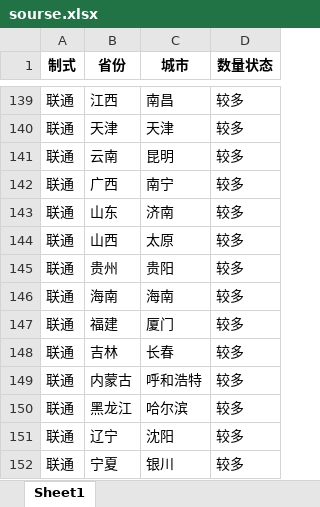
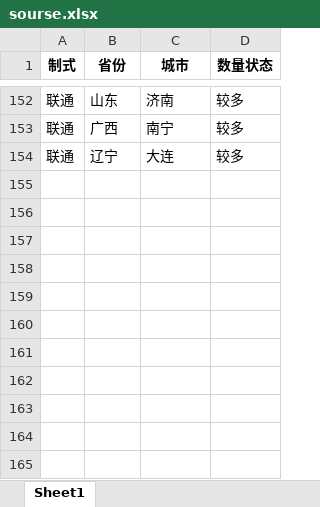
Before and after one commit to Dirichelet/Dirichelet.github.io, an Excel workbook: data/sourse.xlsx, sheet Sheet1, drawn as a sheet; only a part is shown, gaps mark what is left out; values as stored, in another font and other column widths than the file's, no borders; removed rows and columns are numbered as before the commit, all else as after; the diff covers the shown part only; the diff names each change by its address in the sheet, - before the commit and + after, or states it on an @@ line.

```diff
--- a/data/sourse.xlsx (sheet Sheet1)
+++ b/data/sourse.xlsx (sheet Sheet1)
-B152 (省份): 江西
+B152 (省份): 山东
-C152 (城市): 南昌
+C152 (城市): 济南
-row 140: 联通 | 天津 | 天津 | 较多
-row 141: 联通 | 云南 | 昆明 | 较多
-row 143: 联通 | 山东 | 济南 | 较多
-row 144: 联通 | 山西 | 太原 | 较多
-row 145: 联通 | 贵州 | 贵阳 | 较多
-row 146: 联通 | 海南 | 海南 | 较多
-row 147: 联通 | 福建 | 厦门 | 较多
-row 148: 联通 | 吉林 | 长春 | 较多
-row 149: 联通 | 内蒙古 | 呼和浩特 | 较多
-row 150: 联通 | 黑龙江 | 哈尔滨 | 较多
-C154 (城市): 沈阳
+C154 (城市): 大连
-row 152: 联通 | 宁夏 | 银川 | 较多
```
Also changed, not shown: 17 added rows, 4 removed rows and 16 edited cells elsewhere in this sheet, 1 other file.
